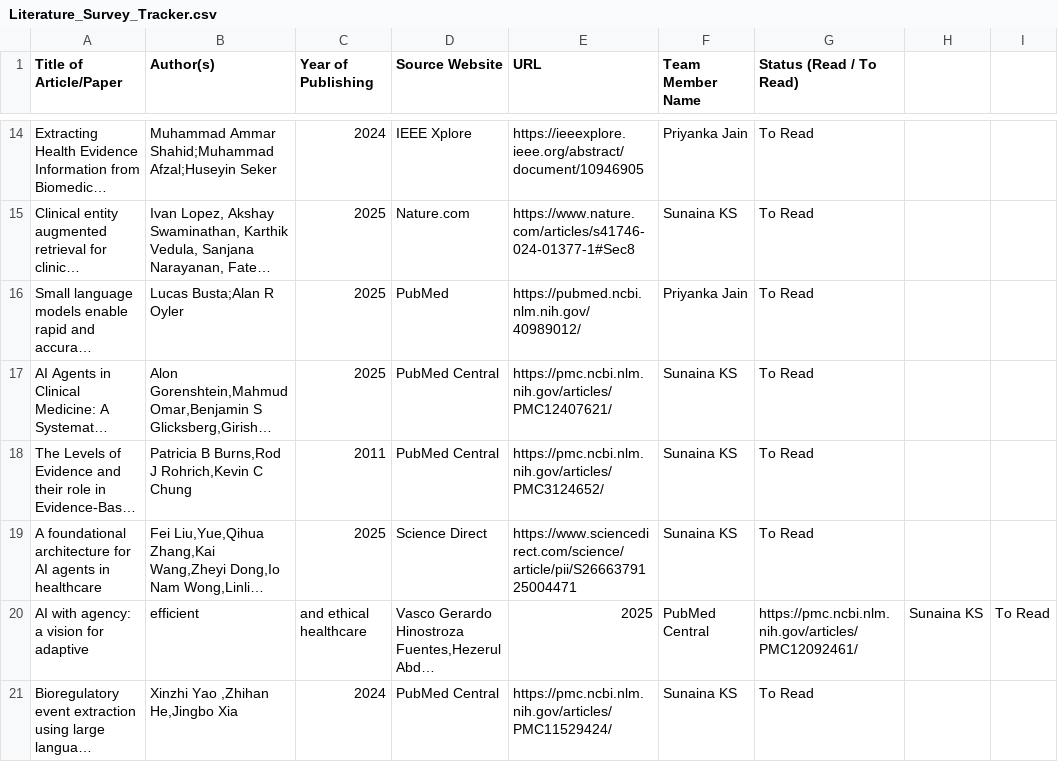
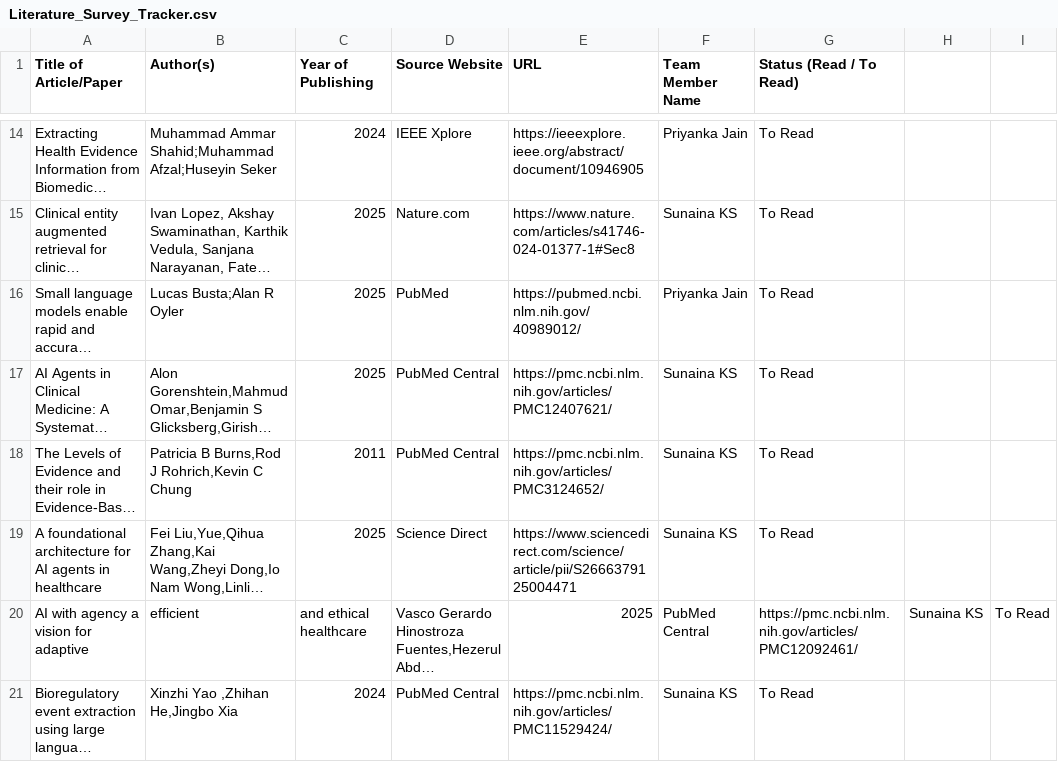
Before and after one commit to UpadhyayKiran/mtech-capstone-project, a CSV file: docs/literature survey/Literature_Survey_Tracker.csv, drawn as a sheet; only a part is shown, gaps mark what is left out; long unchanged cells end in …; the diff names each change by its address in the sheet, - before the commit and + after, or states it on an @@ line.

Commit message:
Update Literature_Survey_Tracker.csv
Fixed an error

```diff
--- a/docs/literature survey/Literature_Survey_Tracker.csv
+++ b/docs/literature survey/Literature_Survey_Tracker.csv
-A20 (Title of Article/Paper): AI with agency: a vision for adaptive
+A20 (Title of Article/Paper): AI with agency a vision for adaptive
```
